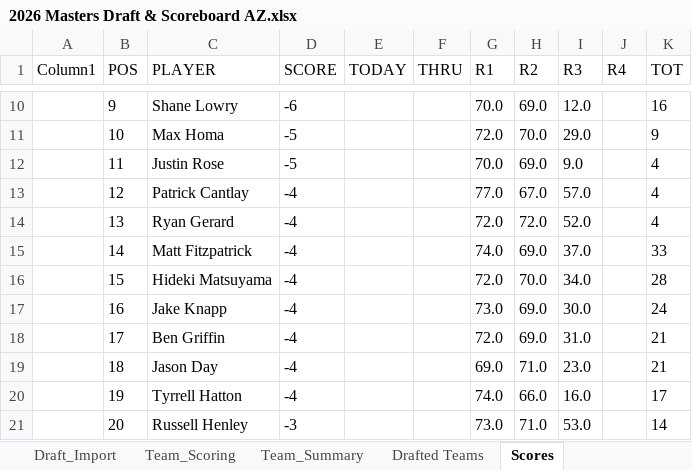
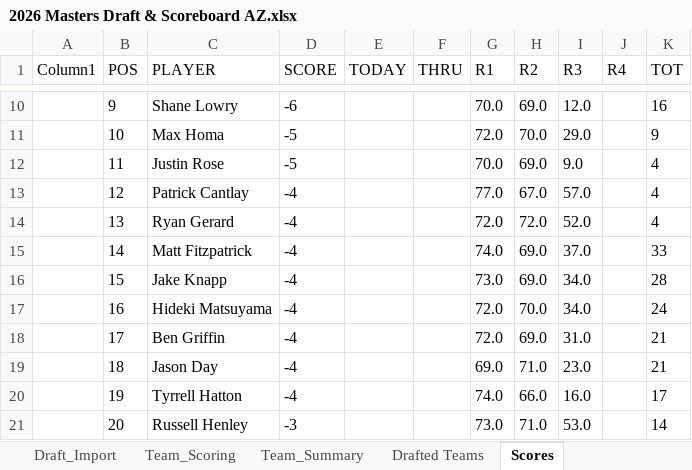
Before and after one commit to Melbs98/2026-Masters-AZ, an Excel workbook: data/2026 Masters Draft & Scoreboard AZ.xlsx, sheet Scores, drawn as a sheet; only a part is shown, gaps mark what is left out; values as stored, in another font and other column widths than the file's, no borders; table styles not drawn; the diff names each change by its address in the sheet, - before the commit and + after, or states it on an @@ line.

```diff
--- a/data/2026 Masters Draft & Scoreboard AZ.xlsx (sheet Scores)
+++ b/data/2026 Masters Draft & Scoreboard AZ.xlsx (sheet Scores)
-C16 (PLAYER): Hideki Matsuyama
+C16 (PLAYER): Jake Knapp
-G16 (R1): 72.0
+G16 (R1): 73.0
-H16 (R2): 70.0
+H16 (R2): 69.0
-C17 (PLAYER): Jake Knapp
+C17 (PLAYER): Hideki Matsuyama
-G17 (R1): 73.0
+G17 (R1): 72.0
-H17 (R2): 69.0
+H17 (R2): 70.0
-I17 (R3): 30.0
+I17 (R3): 34.0
```
Also changed, not shown: 3 other files.
